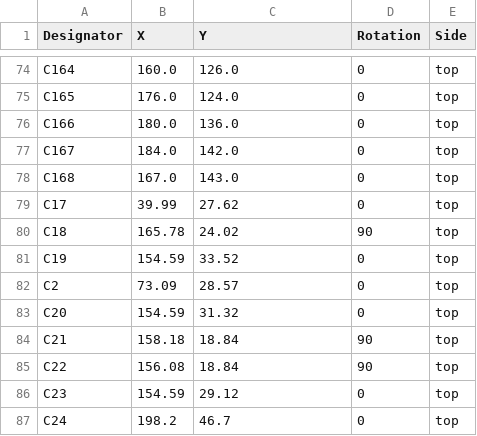
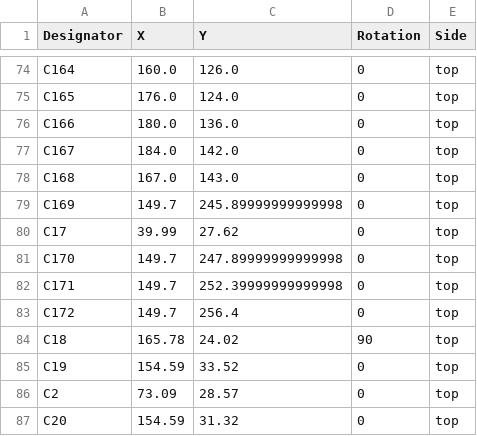
Before and after one commit to MKonovalov/PLFM_RADAR, a CSV file: 4_Schematics and Boards Layout/4_7_Production Files/Board_Artifacts/PowerBoard_cpl.csv, drawn as a sheet; only a part is shown, gaps mark what is left out; the shorter side is filled out with more unchanged rows.

Commit message:
chore(hw): regenerate board artifacts for the +3V3_XO bulk
The four generated artifacts that the repo tracks under Board_Artifacts/ were regenerated
when the rail gained C169-C172 (and interboard_rails.csv because membership changed), but
the previous commit staged only the source files. The --check gates passed either way since
the working-tree copies were already current, which is exactly why this needed a second
look: green gates can mask an uncommitted artifact.

No source change.

```diff
--- a/4_Schematics and Boards Layout/4_7_Production Files/Board_Artifacts/PowerBoard_cpl.csv
+++ b/4_Schematics and Boards Layout/4_7_Production Files/Board_Artifacts/PowerBoard_cpl.csv
@@ -78,3 +78,7 @@ C167,184.0,142.0,0,top
 C168,167.0,143.0,0,top
+C169,149.7,245.89999999999998,0,top
 C17,39.99,27.62,0,top
+C170,149.7,247.89999999999998,0,top
+C171,149.7,252.39999999999998,0,top
+C172,149.7,256.4,0,top
 C18,165.78,24.02,90,top
```
Also changed, not shown: 4_Schematics and Boards Layout/4_7_Production Files/Board_Artifacts/PowerBoard_bom.csv, 4_Schematics and Boards Layout/4_7_Production Files/Board_Artifacts/PowerBoard_bom_summary.csv, 1 other file.
